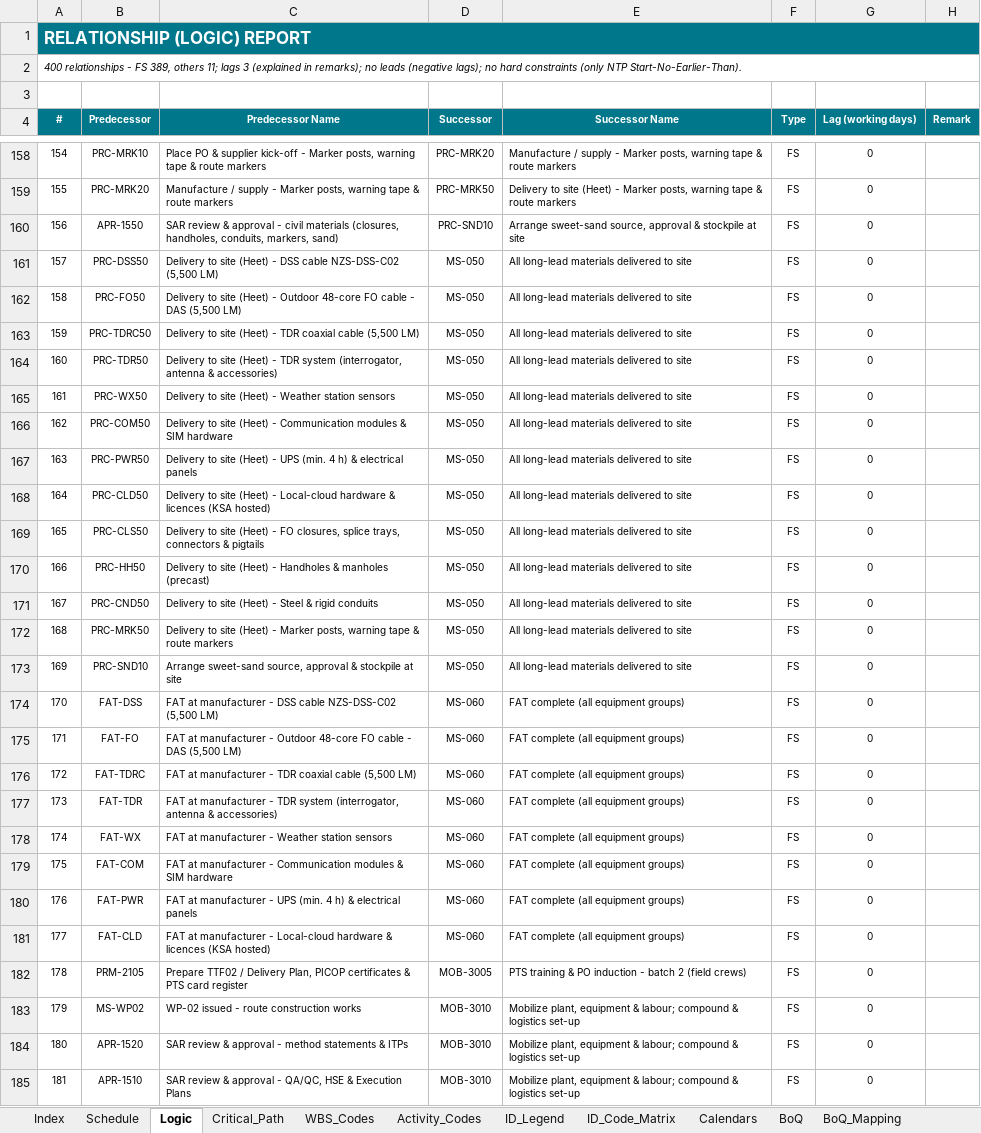
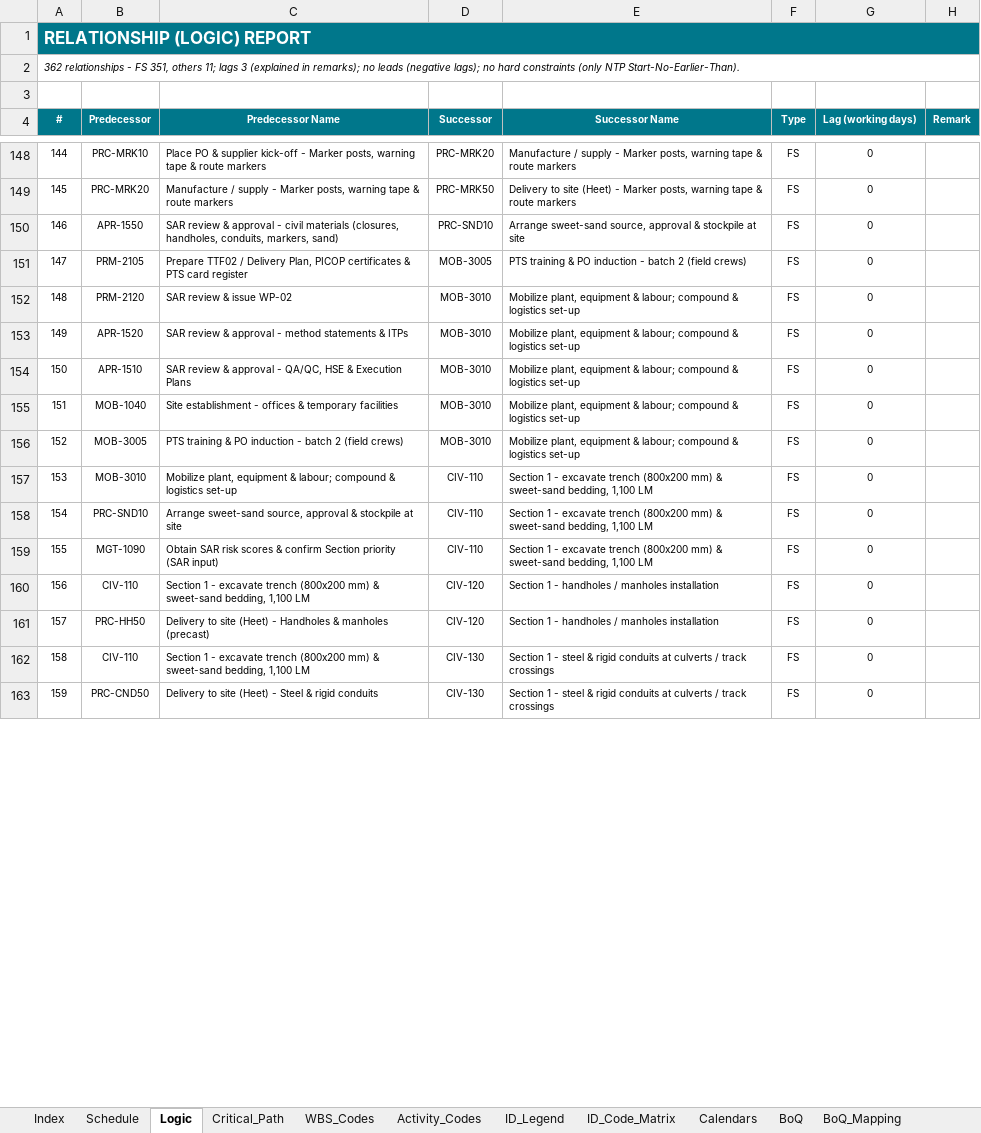
Before and after one commit to mostafaessam8-source/claude-fable-5-prompt, an Excel workbook: Submittal_BEN-26-911-SCH-01_Rev01/05_HEET_Schedule_Pack_Rev01.xlsx, sheet Logic, drawn as a sheet; only a part is shown, gaps mark what is left out; the shorter side is filled out with more unchanged rows; values as stored, in another font and other column widths than the file's, no borders; removed rows and columns are numbered as before the commit, all else as after; the diff covers the shown part only; the diff names each change by its address in the sheet, - before the commit and + after, or states it on an @@ line.

```diff
--- a/Submittal_BEN-26-911-SCH-01_Rev01/05_HEET_Schedule_Pack_Rev01.xlsx (sheet Logic)
+++ b/Submittal_BEN-26-911-SCH-01_Rev01/05_HEET_Schedule_Pack_Rev01.xlsx (sheet Logic)
@@ column A (#) renumbered between rows 2 and 366 @@
-row 161: 157 | PRC-DSS50 | Delivery to site (Heet) - DSS cable NZS-DSS-C02 (5,500 LM) | MS-050 | All long-lead materials delivered to site | FS | 0
-row 162: 158 | PRC-FO50 | Delivery to site (Heet) - Outdoor 48-core FO cable - DAS (5,500 LM) | MS-050 | All long-lead materials delivered to site | FS | 0
-row 163: 159 | PRC-TDRC50 | Delivery to site (Heet) - TDR coaxial cable (5,500 LM) | MS-050 | All long-lead materials delivered to site | FS | 0
-row 164: 160 | PRC-TDR50 | Delivery to site (Heet) - TDR system (interrogator, antenna & accessories) | MS-050 | All long-lead materials delivered to site | FS | 0
-row 165: 161 | PRC-WX50 | Delivery to site (Heet) - Weather station sensors | MS-050 | All long-lead materials delivered to site | FS | 0
-row 166: 162 | PRC-COM50 | Delivery to site (Heet) - Communication modules & SIM hardware | MS-050 | All long-lead materials delivered to site | FS | 0
-row 167: 163 | PRC-PWR50 | Delivery to site (Heet) - UPS (min. 4 h) & electrical panels | MS-050 | All long-lead materials delivered to site | FS | 0
-row 168: 164 | PRC-CLD50 | Delivery to site (Heet) - Local-cloud hardware & licences (KSA hosted) | MS-050 | All long-lead materials delivered to site | FS | 0
-row 169: 165 | PRC-CLS50 | Delivery to site (Heet) - FO closures, splice trays, connectors & pigtails | MS-050 | All long-lead materials delivered to site | FS | 0
-row 170: 166 | PRC-HH50 | Delivery to site (Heet) - Handholes & manholes (precast) | MS-050 | All long-lead materials delivered to site | FS | 0
-row 171: 167 | PRC-CND50 | Delivery to site (Heet) - Steel & rigid conduits | MS-050 | All long-lead materials delivered to site | FS | 0
-row 172: 168 | PRC-MRK50 | Delivery to site (Heet) - Marker posts, warning tape & route markers | MS-050 | All long-lead materials delivered to site | FS | 0
-row 173: 169 | PRC-SND10 | Arrange sweet-sand source, approval & stockpile at site | MS-050 | All long-lead materials delivered to site | FS | 0
-row 174: 170 | FAT-DSS | FAT at manufacturer - DSS cable NZS-DSS-C02 (5,500 LM) | MS-060 | FAT complete (all equipment groups) | FS | 0
-row 175: 171 | FAT-FO | FAT at manufacturer - Outdoor 48-core FO cable - DAS (5,500 LM) | MS-060 | FAT complete (all equipment groups) | FS | 0
-row 176: 172 | FAT-TDRC | FAT at manufacturer - TDR coaxial cable (5,500 LM) | MS-060 | FAT complete (all equipment groups) | FS | 0
-row 177: 173 | FAT-TDR | FAT at manufacturer - TDR system (interrogator, antenna & accessories) | MS-060 | FAT complete (all equipment groups) | FS | 0
-row 178: 174 | FAT-WX | FAT at manufacturer - Weather station sensors | MS-060 | FAT complete (all equipment groups) | FS | 0
-row 179: 175 | FAT-COM | FAT at manufacturer - Communication modules & SIM hardware | MS-060 | FAT complete (all equipment groups) | FS | 0
-row 180: 176 | FAT-PWR | FAT at manufacturer - UPS (min. 4 h) & electrical panels | MS-060 | FAT complete (all equipment groups) | FS | 0
-row 181: 177 | FAT-CLD | FAT at manufacturer - Local-cloud hardware & licences (KSA hosted) | MS-060 | FAT complete (all equipment groups) | FS | 0
-B152 (Predecessor): MS-WP02
+B152 (Predecessor): PRM-2120
-C152 (Predecessor Name): WP-02 issued - route construction works
+C152 (Predecessor Name): SAR review & issue WP-02
```
Also changed, not shown: 17 removed rows and 181 edited cells elsewhere in this sheet, sheet Schedule, sheet ID_Code_Matrix, sheet Cost_Distribution, sheet WBS_Codes, sheet BoQ, sheet Activity_Codes, 10 more sheets, other sheet tabs, formulas that keep their value, charts or pictures, Submittal_BEN-26-911-SCH-01_Rev01/06_CRS_Contractor_Response_Rev01.xlsx, Submittal_BEN-26-911-SCH-01_Rev01/07_BoQ_Mapping_Rev01.xlsx, 5 other files.
